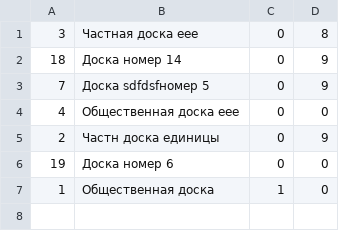
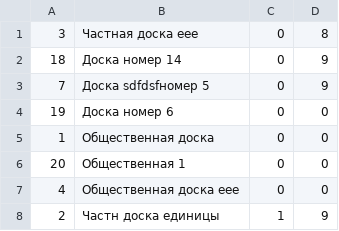
Before and after one commit to DyshaGusew/TaskBoards, a CSV file: DataBases/Boards.csv, drawn as a sheet.

```diff
--- a/DataBases/Boards.csv
+++ b/DataBases/Boards.csv
@@ -3,5 +3,6 @@
 7;Доска sdfdsfномер 5;0;9
+19;Доска номер 6;0;0
+1;Общественная доска;0;0
+20;Общественная 1;0;0
 4;Общественная доска еее;0;0
-2;Частн доска единицы;0;9
-19;Доска номер 6;0;0
-1;Общественная доска;1;0
+2;Частн доска единицы;1;9
```
Also changed, not shown: DataBases/Cards.csv, DataBases/Columns.csv, 4 other files.
